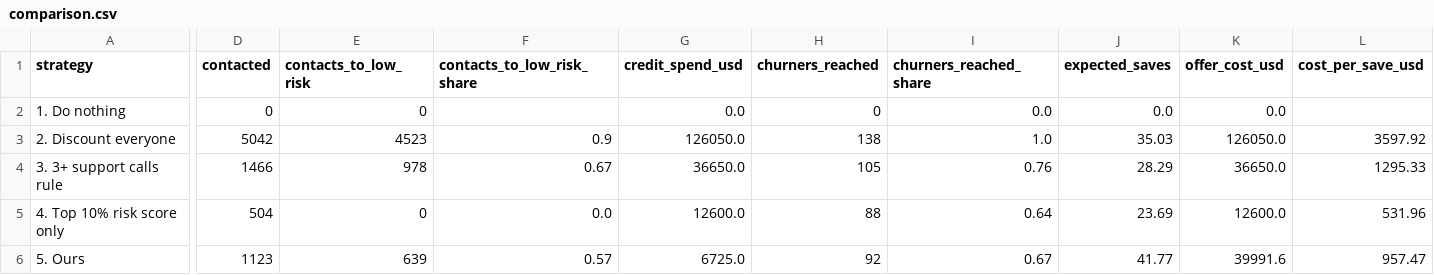
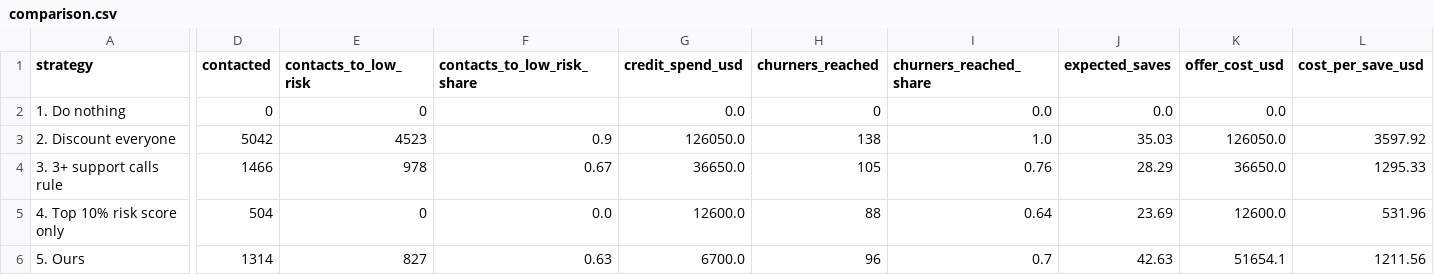
Before and after one commit to DavidJ-1/TM-Dubhacks26, a CSV file: demo_data/comparison.csv, drawn as a sheet; only a part is shown, gaps mark what is left out; the diff covers the shown part only; the diff names each change by its address in the sheet, - before the commit and + after, or states it on an @@ line.

Commit message:
tm-offers: demo_data refreshed from batch 7 outputs (3dab77b) + regenerated comparison (synthetic)

```diff
--- a/demo_data/comparison.csv
+++ b/demo_data/comparison.csv
-D6 (contacted): 1123
+D6 (contacted): 1314
-E6 (contacts_to_low_risk): 639
+E6 (contacts_to_low_risk): 827
-F6 (contacts_to_low_risk_share): 0.57
+F6 (contacts_to_low_risk_share): 0.63
-G6 (credit_spend_usd): 6725.0
+G6 (credit_spend_usd): 6700.0
-H6 (churners_reached): 92
+H6 (churners_reached): 96
-I6 (churners_reached_share): 0.67
+I6 (churners_reached_share): 0.7
-J6 (expected_saves): 41.77
+J6 (expected_saves): 42.63
-K6 (offer_cost_usd): 39991.6
+K6 (offer_cost_usd): 51654.1
-L6 (cost_per_save_usd): 957.47
+L6 (cost_per_save_usd): 1211.56
```
Also changed, not shown: 7 edited cells elsewhere in this file, demo_data/comparison_sensitivity.csv, 5 other files.
